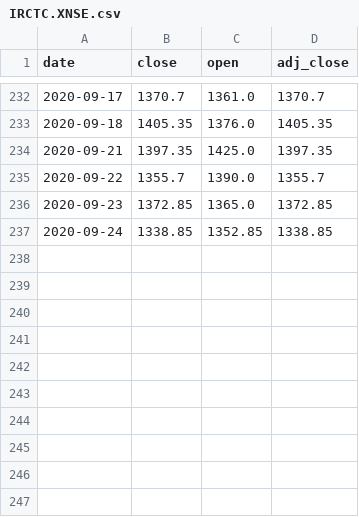
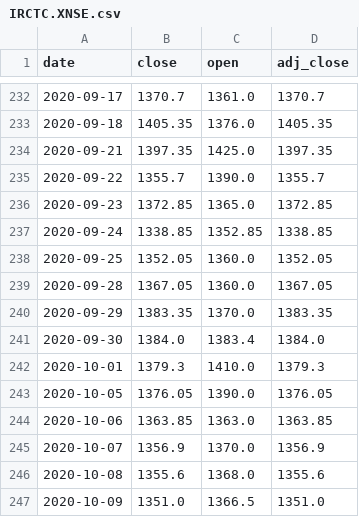
Before and after one commit to moumita-das-7019/StockPredict, a CSV file: data/IRCTC.XNSE.csv, drawn as a sheet; only a part is shown, gaps mark what is left out; the diff names each change by its address in the sheet, - before the commit and + after, or states it on an @@ line.

```diff
--- a/data/IRCTC.XNSE.csv
+++ b/data/IRCTC.XNSE.csv
+row 238: 2020-09-25 | 1352.05 | 1360.0 | 1352.05
+row 239: 2020-09-28 | 1367.05 | 1360.0 | 1367.05
+row 240: 2020-09-29 | 1383.35 | 1370.0 | 1383.35
+row 241: 2020-09-30 | 1384.0 | 1383.4 | 1384.0
+row 242: 2020-10-01 | 1379.3 | 1410.0 | 1379.3
+row 243: 2020-10-05 | 1376.05 | 1390.0 | 1376.05
+row 244: 2020-10-06 | 1363.85 | 1363.0 | 1363.85
+row 245: 2020-10-07 | 1356.9 | 1370.0 | 1356.9
+row 246: 2020-10-08 | 1355.6 | 1368.0 | 1355.6
+row 247: 2020-10-09 | 1351.0 | 1366.5 | 1351.0
```
Also changed, not shown: data/ABB.XNSE.csv, data/BERGEPAINT.XNSE.csv, 53 other files.
